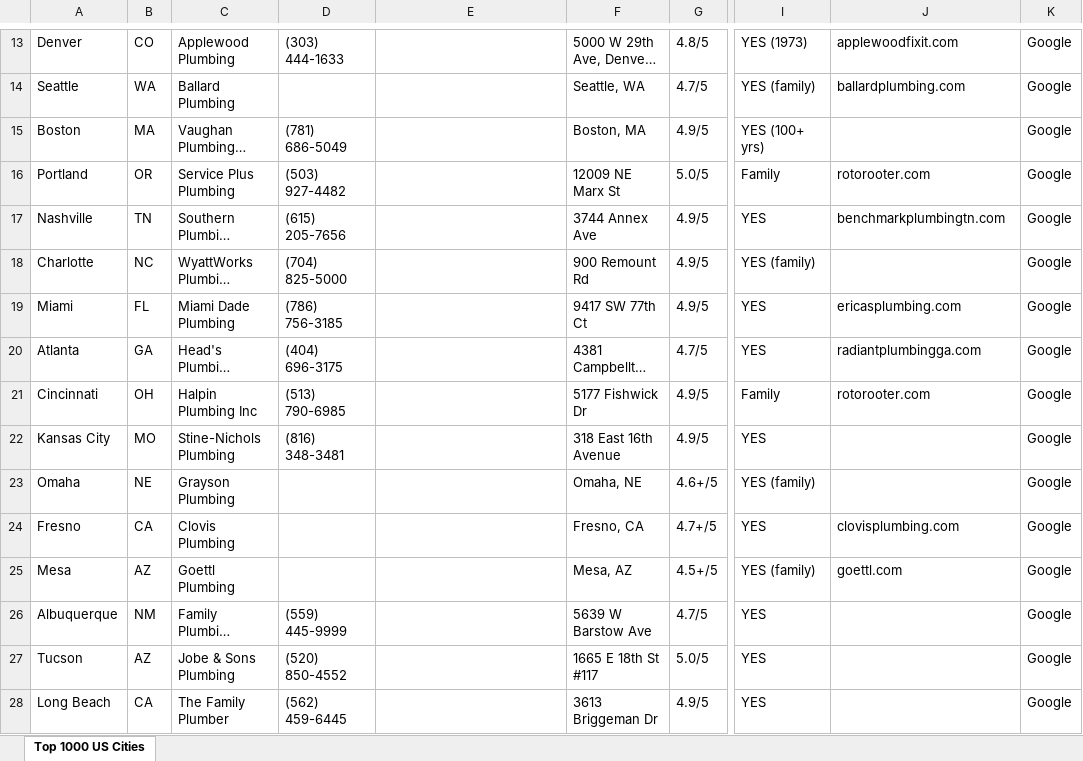
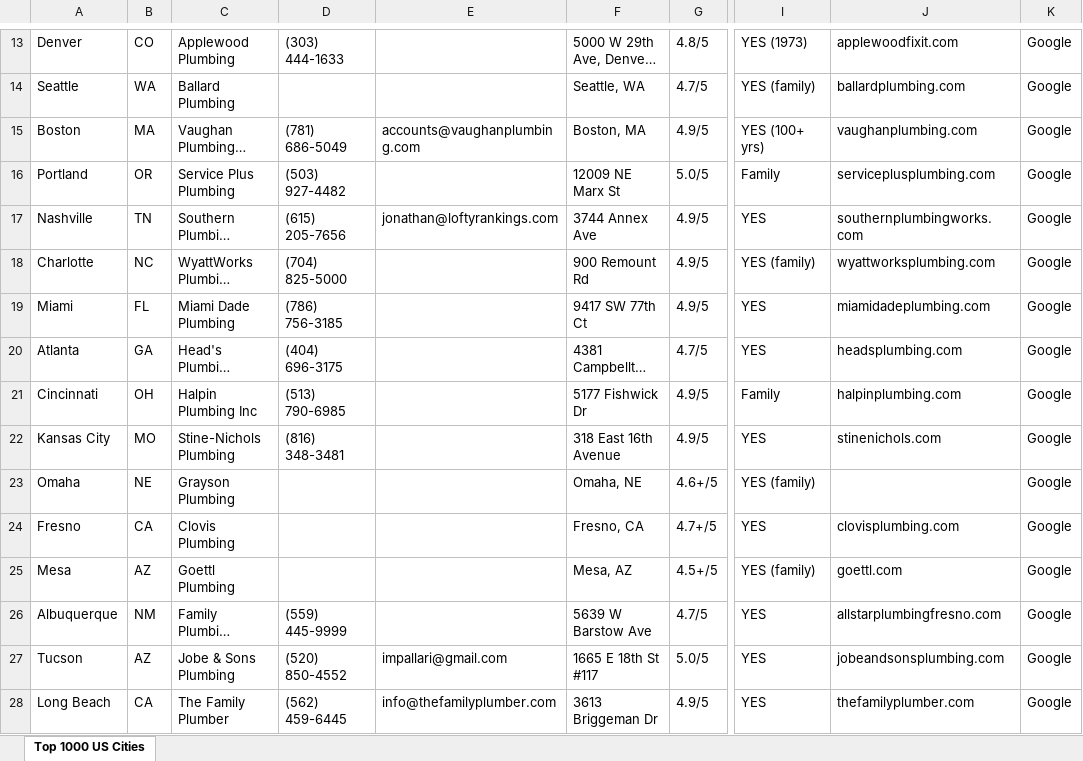
Before and after one commit to Here2njoy/Documentation, an Excel workbook: top_1000_us_cities (2).xlsx, sheet Top 1000 US Cities, drawn as a sheet; only a part is shown, gaps mark what is left out; long unchanged cells end in …; values as stored, in another font and other column widths than the file's, no borders; the diff covers the shown part only; the diff names each change by its address in the sheet, - before the commit and + after, or states it on an @@ line.

Commit message:
Updated spreadsheet with 63 websites, 64 phones - 28% complete

```diff
--- a/top_1000_us_cities (2).xlsx (sheet Top 1000 US Cities)
+++ b/top_1000_us_cities (2).xlsx (sheet Top 1000 US Cities)
-E15: (empty)
+E15: accounts@vaughanplumbing.com
-J15: (empty)
+J15: vaughanplumbing.com
-J16: rotorooter.com
+J16: serviceplusplumbing.com
-E17: (empty)
+E17: jonathan@loftyrankings.com
-J17: benchmarkplumbingtn.com
+J17: southernplumbingworks.com
-J18: (empty)
+J18: wyattworksplumbing.com
-J19: ericasplumbing.com
+J19: miamidadeplumbing.com
-J20: radiantplumbingga.com
+J20: headsplumbing.com
-J21: rotorooter.com
+J21: halpinplumbing.com
-J22: (empty)
+J22: stinenichols.com
-J26: (empty)
+J26: allstarplumbingfresno.com
-E27: (empty)
+E27: impallari@gmail.com
-J27: (empty)
+J27: jobeandsonsplumbing.com
-E28: (empty)
+E28: info@thefamilyplumber.com
-J28: (empty)
+J28: thefamilyplumber.com
```
Also changed, not shown: 41 edited cells elsewhere in this sheet.
